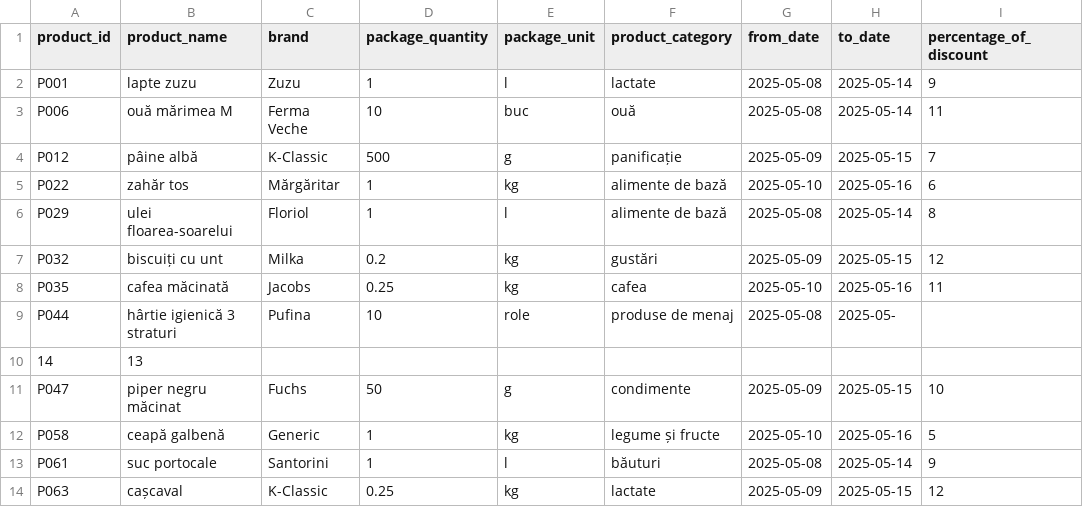
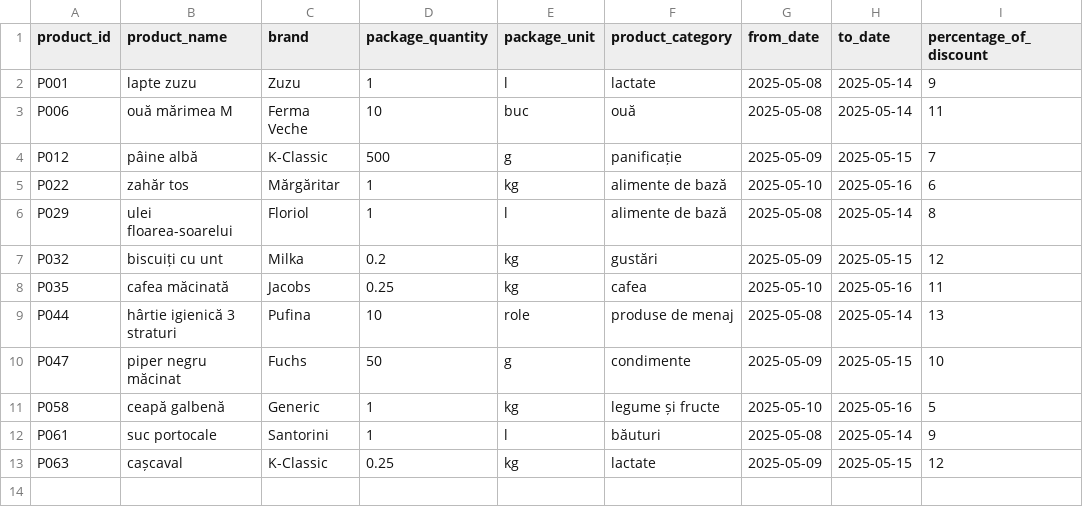
Before and after one commit to adistancu100/Price-Comparator-App, a CSV file: src/main/resources/csv/kaufland_discounts_2025-05-08.csv, drawn as a sheet.

```diff
--- a/src/main/resources/csv/kaufland_discounts_2025-05-08.csv
+++ b/src/main/resources/csv/kaufland_discounts_2025-05-08.csv
@@ -8,4 +8,3 @@ P032;biscuiți cu unt;Milka;0.2;kg;gustări;2025-05-09;2025-05-15;12
 P035;cafea măcinată;Jacobs;0.25;kg;cafea;2025-05-10;2025-05-16;11
-P044;hârtie igienică 3 straturi;Pufina;10;role;produse de menaj;2025-05-08;2025-05-
-14;13
+P044;hârtie igienică 3 straturi;Pufina;10;role;produse de menaj;2025-05-08;2025-05-14;13
 P047;piper negru măcinat;Fuchs;50;g;condimente;2025-05-09;2025-05-15;10
```
Also changed, not shown: src/main/resources/csv/lidl_discounts_2025-05-01.csv, src/main/resources/csv/lidl_discounts_2025-05-08.csv, 5 other files.
